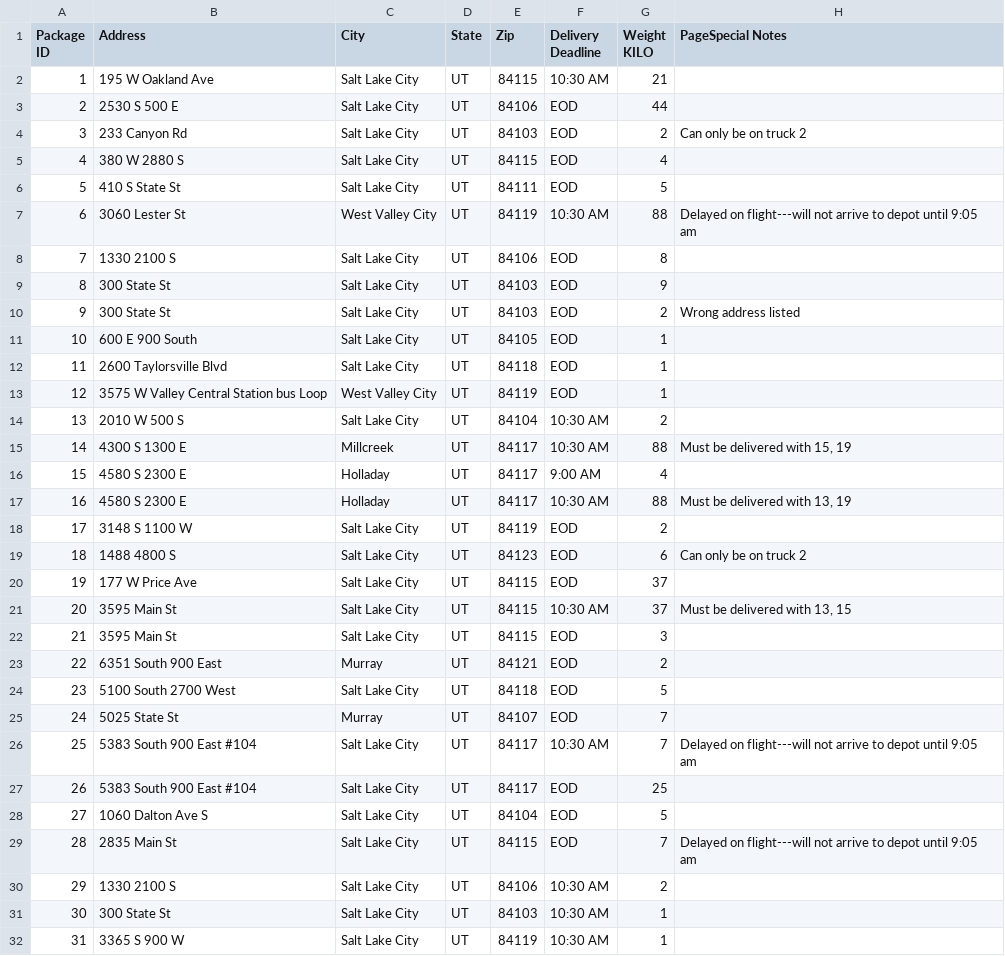
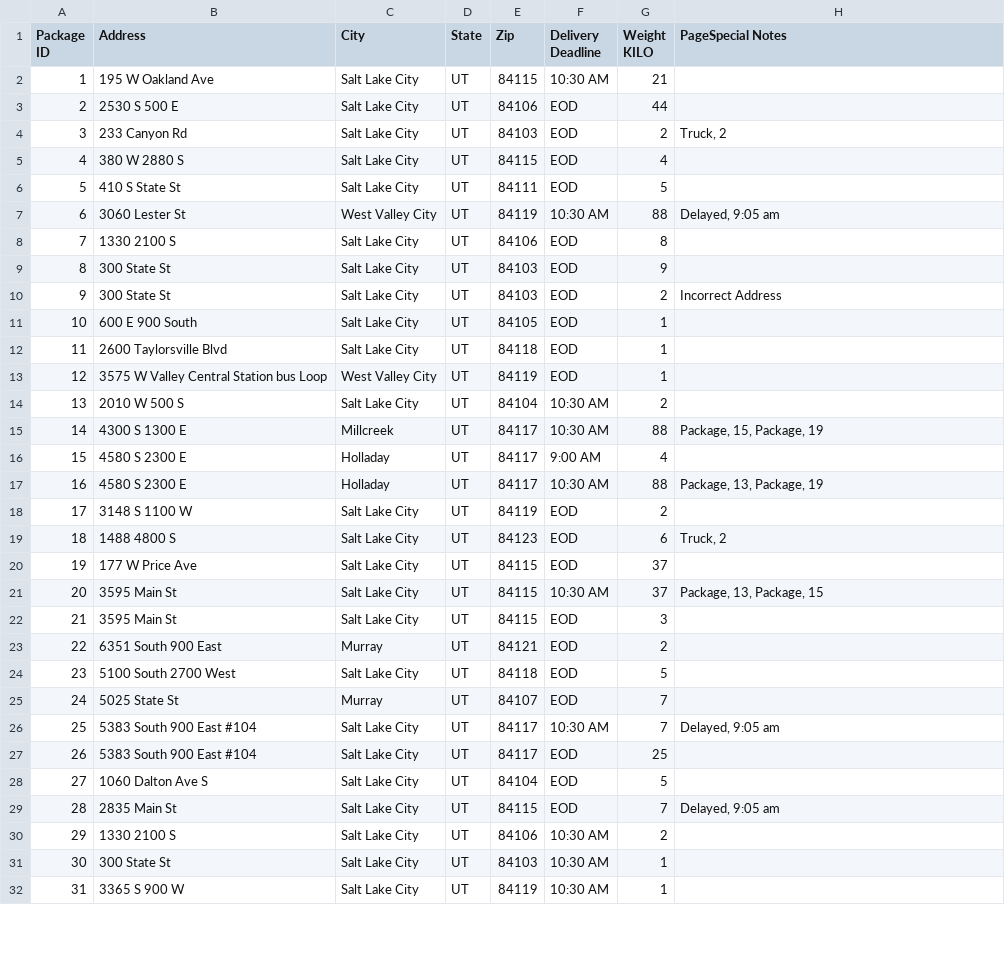
Before and after one commit to mwilso4749/package-delivery-assessment, a CSV file: WGUPS Package File.csv, drawn as a sheet; only a part is shown; the diff covers the shown part only.

Commit message:
adjusted string output for Package class, reclassified status column in csv file

```diff
--- a/WGUPS Package File.csv
+++ b/WGUPS Package File.csv
@@ -7 +7 @@ KILO",PageSpecial Notes,,,,,
-3,233 Canyon Rd,Salt Lake City,UT,84103,EOD,2,Can only be on truck 2,,,,,
+3,233 Canyon Rd,Salt Lake City,UT,84103,EOD,2,"Truck, 2"
@@ -10 +10 @@ KILO",PageSpecial Notes,,,,,
-6,3060 Lester St,West Valley City,UT,84119,10:30 AM,88,Delayed on flight---will not arrive to depot until 9:05 am,,,,,
+6,3060 Lester St,West Valley City,UT,84119,10:30 AM,88,"Delayed, 9:05 am"
@@ -13 +13 @@ KILO",PageSpecial Notes,,,,,
-9,300 State St,Salt Lake City,UT,84103,EOD,2,Wrong address listed,,,,,
+9,300 State St,Salt Lake City,UT,84103,EOD,2,Incorrect Address
@@ -18 +18 @@ KILO",PageSpecial Notes,,,,,
-14,4300 S 1300 E,Millcreek,UT,84117,10:30 AM,88,"Must be delivered with 15, 19",,,,,
+14,4300 S 1300 E,Millcreek,UT,84117,10:30 AM,88,"Package, 15, Package, 19"
@@ -20 +20 @@ KILO",PageSpecial Notes,,,,,
-16,4580 S 2300 E,Holladay,UT,84117,10:30 AM,88,"Must be delivered with 13, 19",,,,,
+16,4580 S 2300 E,Holladay,UT,84117,10:30 AM,88,"Package, 13, Package, 19"
@@ -22 +22 @@ KILO",PageSpecial Notes,,,,,
-18,1488 4800 S,Salt Lake City,UT,84123,EOD,6,Can only be on truck 2,,,,,
+18,1488 4800 S,Salt Lake City,UT,84123,EOD,6,"Truck, 2"
@@ -24 +24 @@ KILO",PageSpecial Notes,,,,,
-20,3595 Main St,Salt Lake City,UT,84115,10:30 AM,37,"Must be delivered with 13, 15",,,,,
+20,3595 Main St,Salt Lake City,UT,84115,10:30 AM,37,"Package, 13, Package, 15"
@@ -29 +29 @@ KILO",PageSpecial Notes,,,,,
-25,5383 South 900 East #104,Salt Lake City,UT,84117,10:30 AM,7,Delayed on flight---will not arrive to depot until 9:05 am,,,,,
+25,5383 South 900 East #104,Salt Lake City,UT,84117,10:30 AM,7,"Delayed, 9:05 am"
@@ -32 +32 @@ KILO",PageSpecial Notes,,,,,
-28,2835 Main St,Salt Lake City,UT,84115,EOD,7,Delayed on flight---will not arrive to depot until 9:05 am,,,,,
+28,2835 Main St,Salt Lake City,UT,84115,EOD,7,"Delayed, 9:05 am"
```
Also changed, not shown: 3 edited cells elsewhere in this file, 1 other file.
